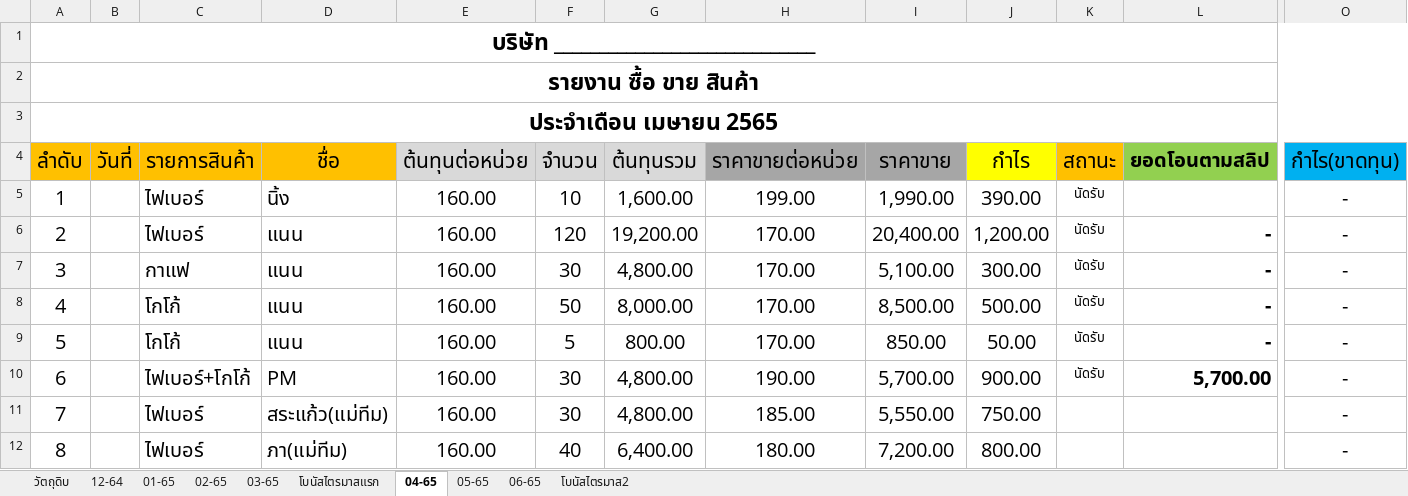
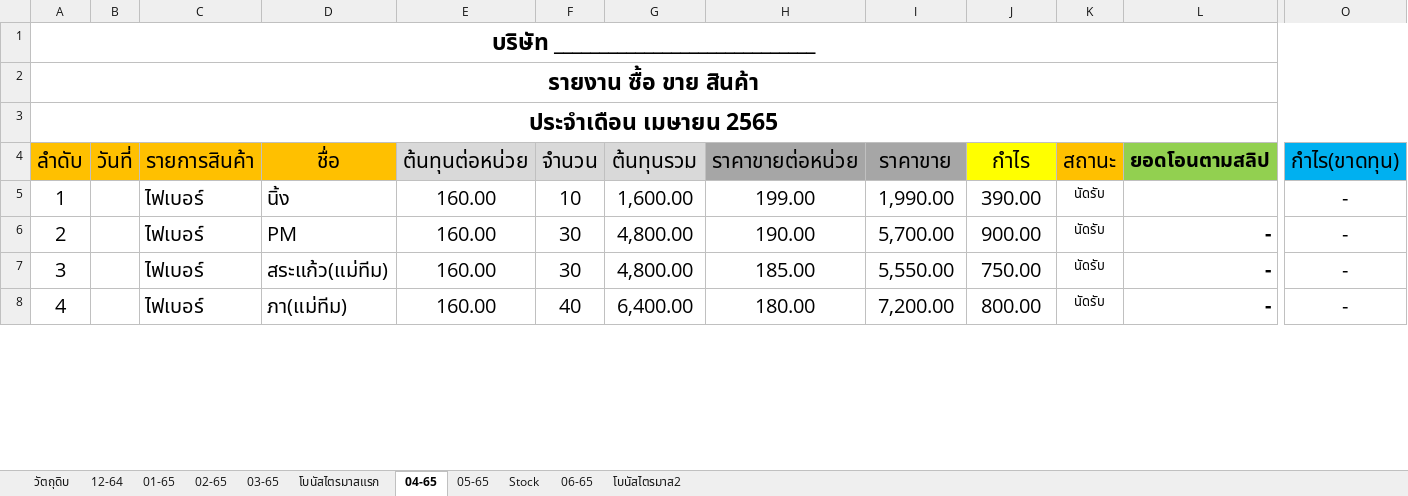
Before and after one commit to NUCHCHA519/online2022-, an Excel workbook: บัญชี+สต๊อกสินค้า 04-65.xlsx, sheet 04-65, drawn as a sheet; only a part is shown, gaps mark what is left out; values as stored, in another font and other column widths than the file's, no borders; removed rows and columns are numbered as before the commit, all else as after; rows hold the shown columns only; the diff covers the shown part only; the diff names each change by its address in the sheet, - before the commit and + after, or states it on an @@ line.

```diff
--- a/บัญชี+สต๊อกสินค้า 04-65.xlsx (sheet 04-65)
+++ b/บัญชี+สต๊อกสินค้า 04-65.xlsx (sheet 04-65)
+sheet tab: Stock
-row 6: 2 |  | ไฟเบอร์ | แนน | 160.00 | 120 | 19,200.00 | 170.00 | 20,400.00 | 1,200.00 | นัดรับ | - | -
-row 7: 3 |  | กาแฟ | แนน | 160.00 | 30 | 4,800.00 | 170.00 | 5,100.00 | 300.00 | นัดรับ | - | -
-row 8: 4 |  | โกโก้ | แนน | 160.00 | 50 | 8,000.00 | 170.00 | 8,500.00 | 500.00 | นัดรับ | - | -
-row 9: 5 |  | โกโก้ | แนน | 160.00 | 5 | 800.00 | 170.00 | 850.00 | 50.00 | นัดรับ | - | -
@@ column A (ลำดับ) renumbered between rows 6 and 11 @@
-C6 (รายการสินค้า): ไฟเบอร์+โกโก้
+C6 (รายการสินค้า): ไฟเบอร์
-L6 (ยอดโอนตามสลิป): 5,700.00
+L6 (ยอดโอนตามสลิป): -
-K7:K8 (สถานะ): (empty)
+K7:K8 (สถานะ): นัดรับ
-L7:L8 (ยอดโอนตามสลิป): (empty)
+L7:L8 (ยอดโอนตามสลิป): -
```
Also changed, not shown: 6 added rows and 11 edited cells elsewhere in this sheet, sheet 06-65, sheet วัตถุดิบ, sheet 05-65, formulas that keep their value.
